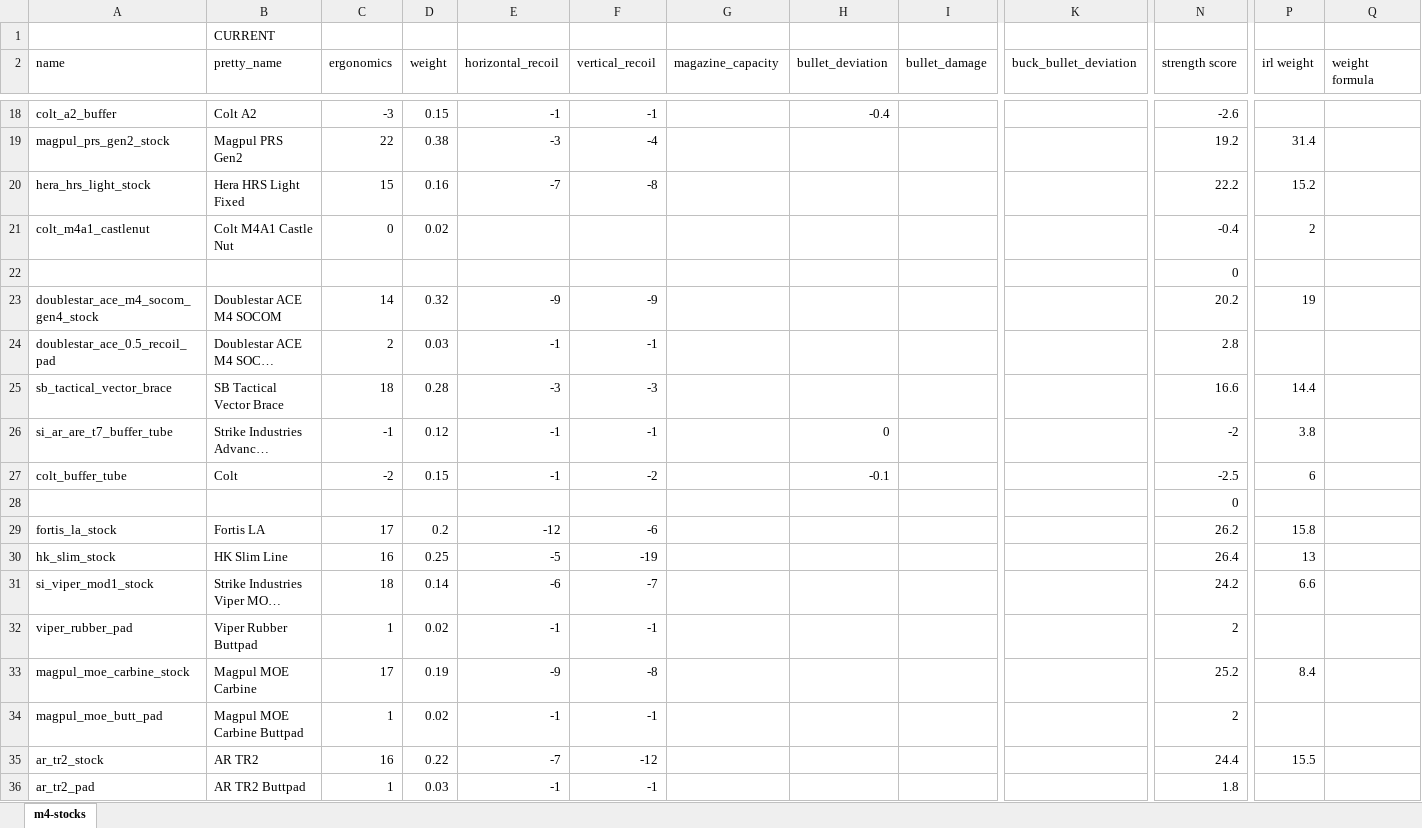
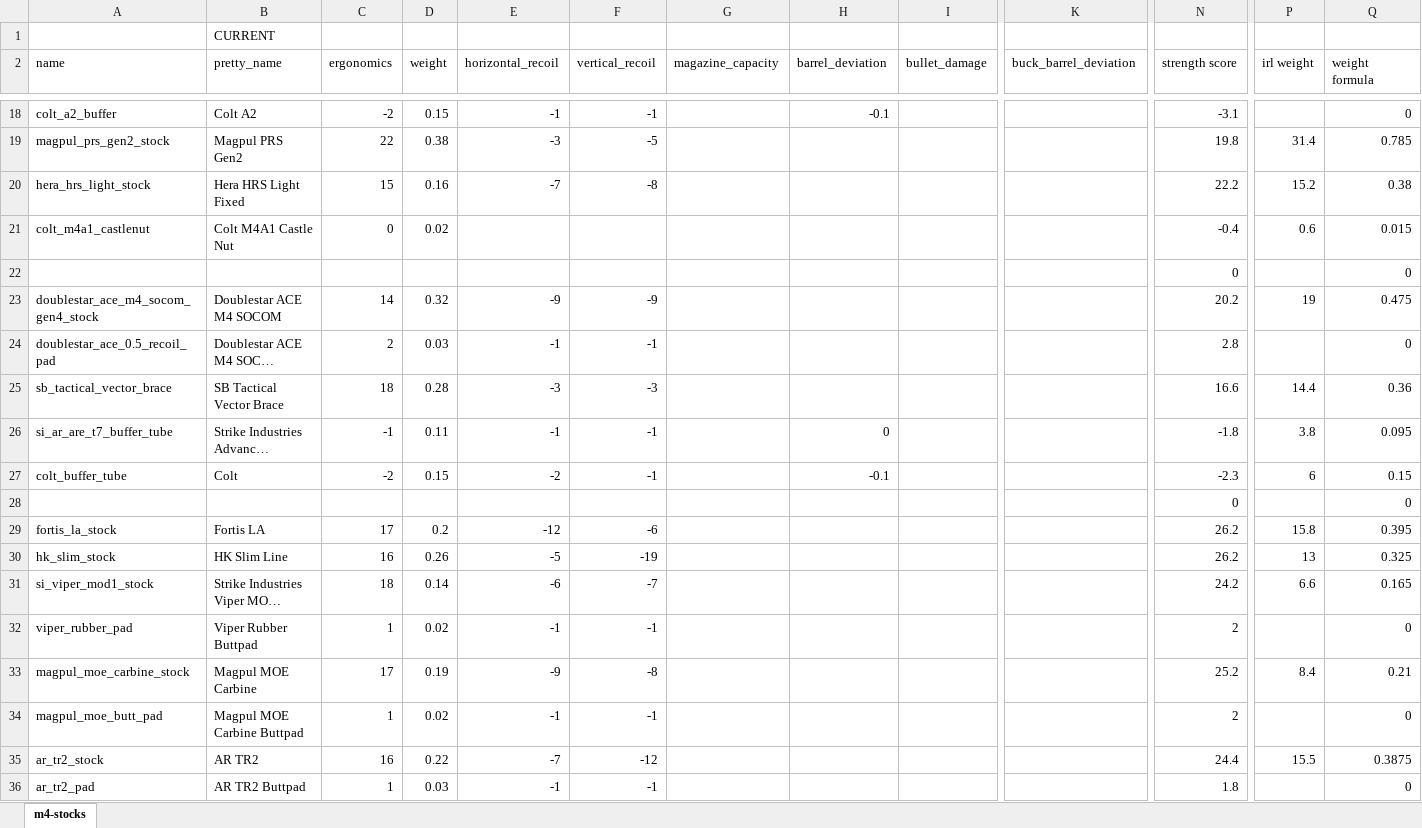
Before and after one commit to refact0r/deadline-balancing, an Excel workbook: changes/m4-stocks.xlsx, sheet m4-stocks, drawn as a sheet; only a part is shown, gaps mark what is left out; long unchanged cells end in …; values as stored, in another font and other column widths than the file's, no borders; the diff covers the shown part only; the diff names each change by its address in the sheet, - before the commit and + after, or states it on an @@ line.

Commit message:
tweak m4 stocks

```diff
--- a/changes/m4-stocks.xlsx (sheet m4-stocks)
+++ b/changes/m4-stocks.xlsx (sheet m4-stocks)
-H2: bullet_deviation
+H2: barrel_deviation
-K2: buck_bullet_deviation
+K2: buck_barrel_deviation
-C18 (ergonomics): -3
+C18 (ergonomics): -2
-H18 (barrel_deviation): -0.4
+H18 (barrel_deviation): -0.1
-N18 (strength score): -2.6
+N18 (strength score): -3.1
-Q18 (weight formula): (empty)
+Q18 (weight formula): 0
-F19 (vertical_recoil): -4
+F19 (vertical_recoil): -5
-N19 (strength score): 19.2
+N19 (strength score): 19.8
-Q19 (weight formula): (empty)
+Q19 (weight formula): 0.785
-Q20 (weight formula): (empty)
+Q20 (weight formula): 0.38
-P21 (irl weight): 2
+P21 (irl weight): 0.6
-Q21 (weight formula): (empty)
+Q21 (weight formula): 0.015
-Q22 (weight formula): (empty)
+Q22 (weight formula): 0
-Q23 (weight formula): (empty)
+Q23 (weight formula): 0.475
-Q24 (weight formula): (empty)
+Q24 (weight formula): 0
-Q25 (weight formula): (empty)
+Q25 (weight formula): 0.36
-D26 (weight): 0.12
+D26 (weight): 0.11
-N26 (strength score): -2
+N26 (strength score): -1.8
-Q26 (weight formula): (empty)
+Q26 (weight formula): 0.095
-E27 (horizontal_recoil): -1
+E27 (horizontal_recoil): -2
-F27 (vertical_recoil): -2
+F27 (vertical_recoil): -1
-N27 (strength score): -2.5
+N27 (strength score): -2.3
-Q27 (weight formula): (empty)
+Q27 (weight formula): 0.15
-Q28 (weight formula): (empty)
+Q28 (weight formula): 0
-Q29 (weight formula): (empty)
+Q29 (weight formula): 0.395
-D30 (weight): 0.25
+D30 (weight): 0.26
-N30 (strength score): 26.4
+N30 (strength score): 26.2
-Q30 (weight formula): (empty)
+Q30 (weight formula): 0.325
-Q31 (weight formula): (empty)
+Q31 (weight formula): 0.165
-Q32 (weight formula): (empty)
+Q32 (weight formula): 0
-Q33 (weight formula): (empty)
+Q33 (weight formula): 0.21
-Q34 (weight formula): (empty)
+Q34 (weight formula): 0
-Q35 (weight formula): (empty)
+Q35 (weight formula): 0.3875
-Q36 (weight formula): (empty)
+Q36 (weight formula): 0
```
Also changed, not shown: 179 edited cells elsewhere in this sheet, changes/m4-handguards.xlsx, 4 other files.
